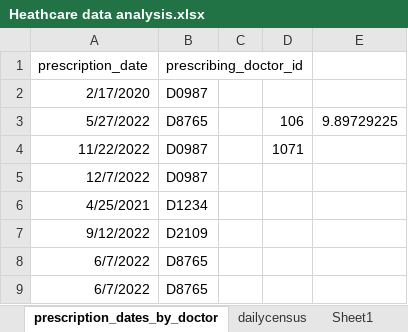
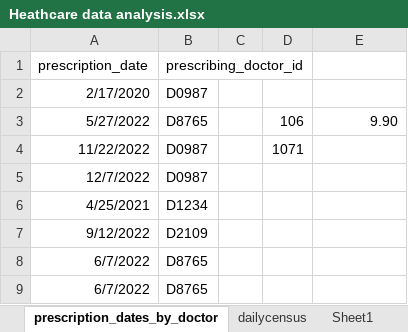
Before and after one commit to Evgeniy1970-ai/Heathcare-data-analysis-in-Excel-with-Power-Query-tool, an Excel workbook: Heathcare data analysis.xlsx, sheet prescription_dates_by_doctor, drawn as a sheet; only a part is shown; values as stored, in another font and other column widths than the file's, no borders; table styles not drawn; the diff names each change by its address in the sheet, - before the commit and + after, or states it on an @@ line.

```diff
--- a/Heathcare data analysis.xlsx (sheet prescription_dates_by_doctor)
+++ b/Heathcare data analysis.xlsx (sheet prescription_dates_by_doctor)
-E3: 9.89729225
+E3: 9.90
```
